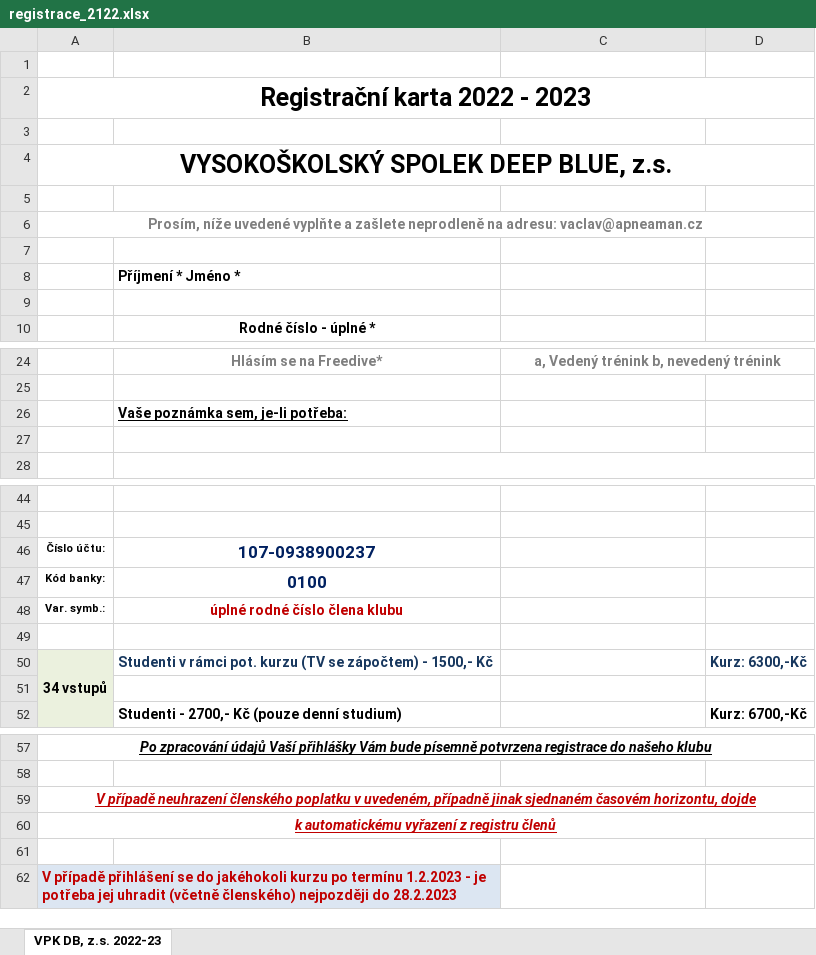
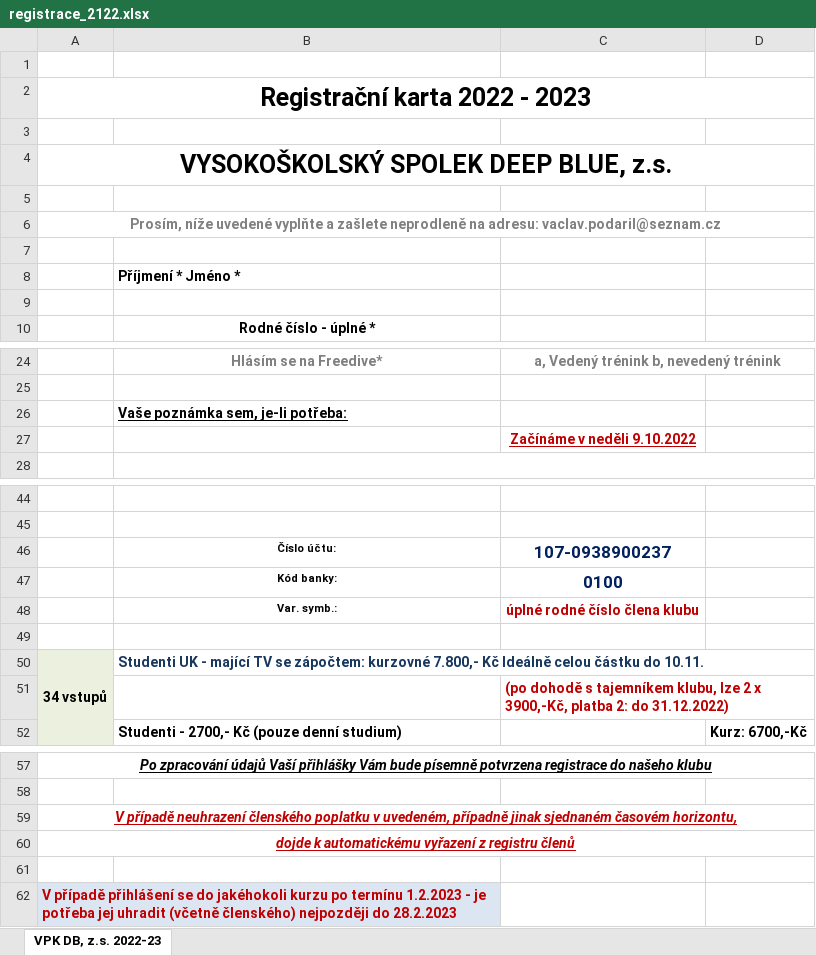
Before and after one commit to matej-hron/deepblue, an Excel workbook: files/registrace_2122.xlsx, sheet VPK DB, z.s. 2022-23, drawn as a sheet; only a part is shown, gaps mark what is left out; values as stored, in another font and other column widths than the file's, no borders; removed rows and columns are numbered as before the commit, all else as after; the diff names each change by its address in the sheet, - before the commit and + after, or states it on an @@ line.

```diff
--- a/files/registrace_2122.xlsx (sheet VPK DB, z.s. 2022-23)
+++ b/files/registrace_2122.xlsx (sheet VPK DB, z.s. 2022-23)
-A6: …na adresu: vaclav@apneaman.cz
+A6: …na adresu: vaclav.podaril@seznam.cz
-C27: (empty)
+C27: Začínáme v neděli 9.10.2022
-row 46: Číslo účtu: | 107-0938900237
-row 47: Kód banky: | 0100
-row 48: Var. symb.: | úplné rodné číslo člena klubu
+row 46:  | Číslo účtu: | 107-0938900237
+row 47:  | Kód banky: | 0100
+row 48:  | Var. symb.: | úplné rodné číslo člena klubu
-B50: Studenti v rámci pot. kurzu (TV se zápočtem) - 1500,- Kč
+B50: Studenti UK - mající TV se zápočtem: kurzovné 7.800,- Kč Ideálně celou částku do 10.11.
-D50: Kurz: 6300,-Kč
+D50: (empty)
-C51: (empty)
+C51: (po dohodě s tajemníkem klubu, lze 2 x 3900,-Kč, platba 2: do 31.12.2022)
-A59: …časovém horizontu, dojde
+A59: …časovém horizontu,
-A60: k automatickému vyřazení z registru členů
+A60: dojde k automatickému vyřazení z registru členů
```
Also changed, not shown: 1 other file.
